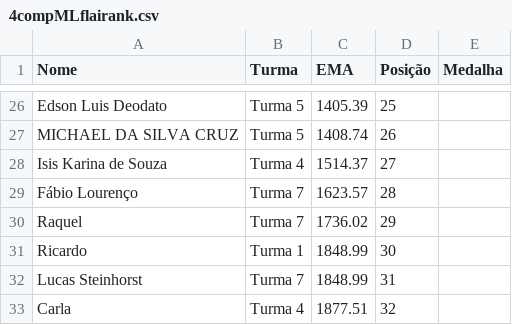
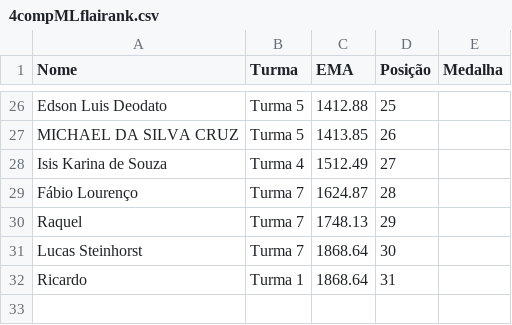
Before and after one commit to gitflai/ranking, a CSV file: 4compMLflairank.csv, drawn as a sheet; only a part is shown, gaps mark what is left out; removed rows and columns are numbered as before the commit, all else as after; the diff covers the shown part only; the diff names each change by its address in the sheet, - before the commit and + after, or states it on an @@ line.

```diff
--- a/4compMLflairank.csv
+++ b/4compMLflairank.csv
-C26 (EMA): 1405.39
+C26 (EMA): 1412.88
-C27 (EMA): 1408.74
+C27 (EMA): 1413.85
-C28 (EMA): 1514.37
+C28 (EMA): 1512.49
-C29 (EMA): 1623.57
+C29 (EMA): 1624.87
-C30 (EMA): 1736.02
+C30 (EMA): 1748.13
-row 31: Ricardo | Turma 1 | 1848.99 | 30
-C31 (EMA): 1848.99
+C31 (EMA): 1868.64
-D31 (Posição): 31
+D31 (Posição): 30
-row 33: Carla | Turma 4 | 1877.51 | 32
+row 32: Ricardo | Turma 1 | 1868.64 | 31
```
Also changed, not shown: 3 added rows, 3 removed rows and 26 edited cells elsewhere in this file, 4compMLflai.csv.
